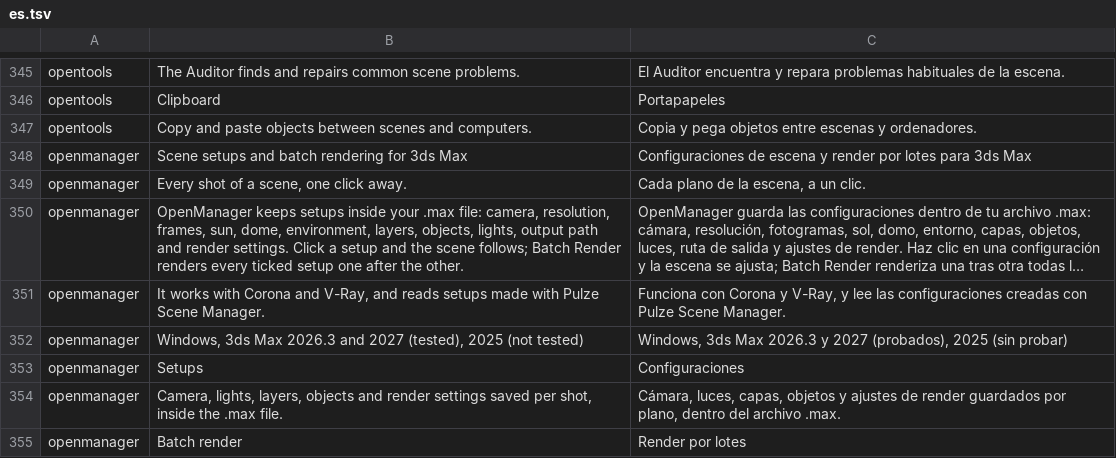
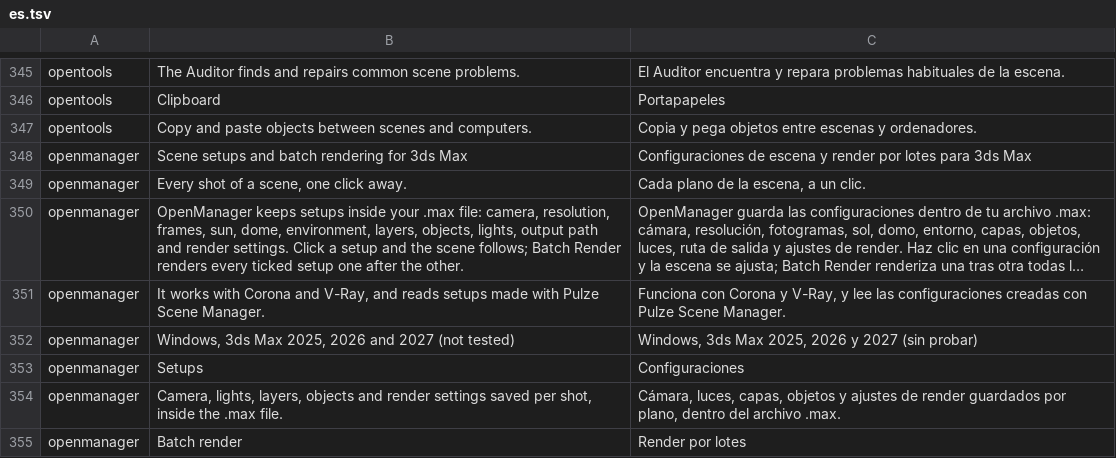
Before and after one commit to Open3D-Suite/Open3D-Launcher, a TSV file: crates/ui-egui/src/i18n/es.tsv, drawn as a sheet; only a part is shown, gaps mark what is left out; long unchanged cells end in …; the diff names each change by its address in the sheet, - before the commit and + after, or states it on an @@ line.

```diff
--- a/crates/ui-egui/src/i18n/es.tsv
+++ b/crates/ui-egui/src/i18n/es.tsv
-B352: …3ds Max 2026.3 and 2027 (tested), 2025 (not tested)
+B352: …3ds Max 2025, 2026 and 2027 (not tested)
-C352: …3ds Max 2026.3 y 2027 (probados), 2025 (sin probar)
+C352: …3ds Max 2025, 2026 y 2027 (sin probar)
```
Also changed, not shown: 3 other files.
